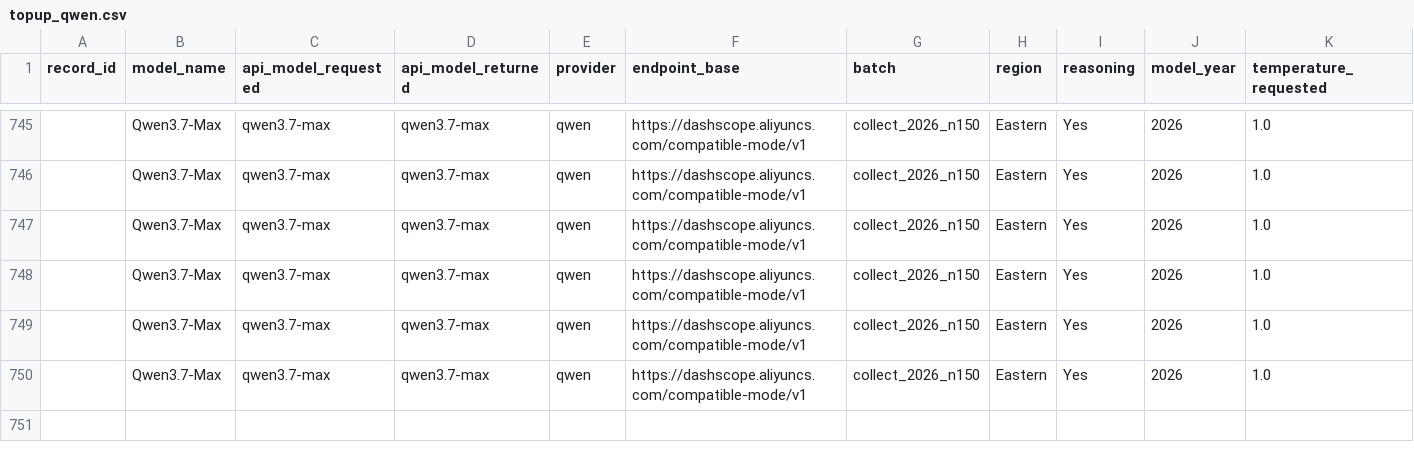
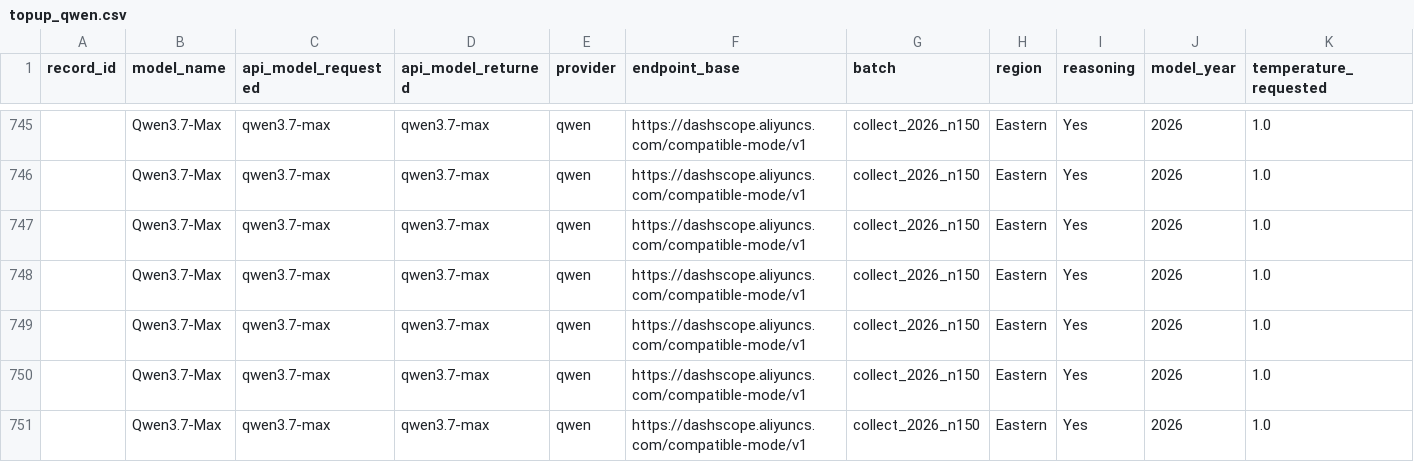
Before and after one commit to dtzx00/Automated-LLM-Probes, a CSV file: machine_data/raw_n150/topup_qwen.csv, drawn as a sheet; only a part is shown, gaps mark what is left out; rows hold the shown columns only; the diff names each change by its address in the sheet, - before the commit and + after, or states it on an @@ line.

```diff
--- a/machine_data/raw_n150/topup_qwen.csv
+++ b/machine_data/raw_n150/topup_qwen.csv
+row 751:  | Qwen3.7-Max | qwen3.7-max | qwen3.7-max | qwen | https://dashscope.aliyuncs.com/compatible-mode/v1 | collect_2026_n150 | Eastern | Yes | 2026 | 1.0
```
Also changed, not shown: machine_data/raw_n150/topup_moonshot.csv.
